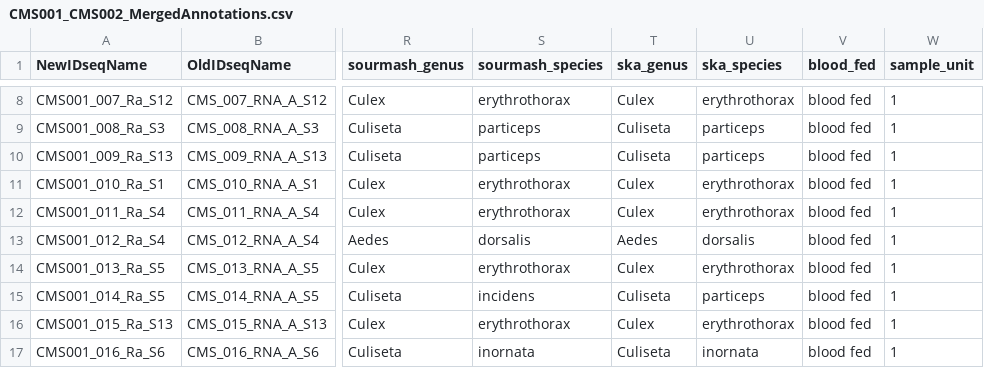
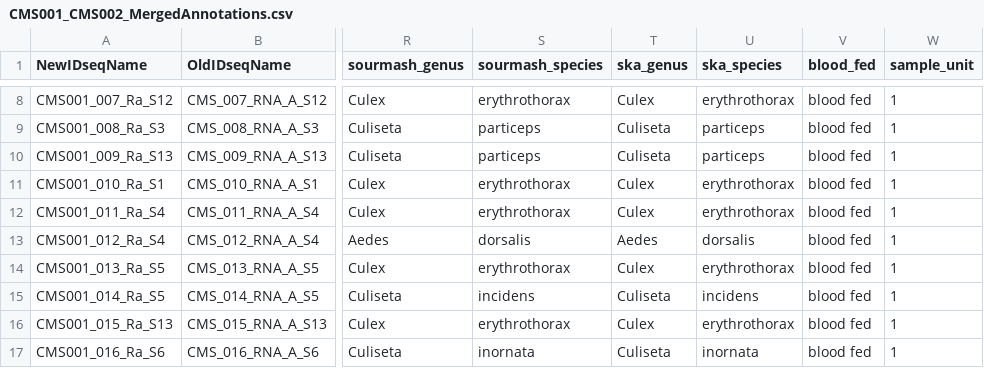
Before and after one commit to czbiohub-sf/california-mosquito-study, a CSV file: data/metadata/CMS001_CMS002_MergedAnnotations.csv, drawn as a sheet; only a part is shown, gaps mark what is left out; the diff names each change by its address in the sheet, - before the commit and + after, or states it on an @@ line.

Commit message:
2020-01-29 corrected mislabeled compute species call for CMS001_014 (from particeps to incidens)

```diff
--- a/data/metadata/CMS001_CMS002_MergedAnnotations.csv
+++ b/data/metadata/CMS001_CMS002_MergedAnnotations.csv
-U15 (ska_species): particeps
+U15 (ska_species): incidens
```
